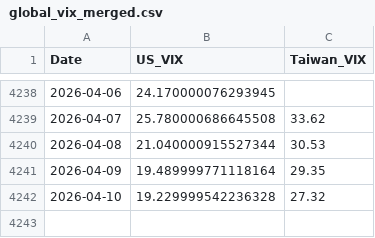
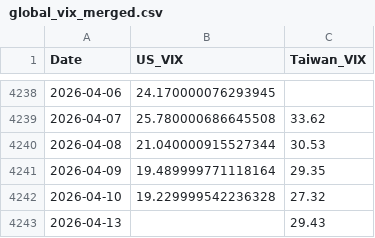
Before and after one commit to wenchiehlee-money/VIX, a CSV file: global_vix_merged.csv, drawn as a sheet; only a part is shown, gaps mark what is left out; the diff names each change by its address in the sheet, - before the commit and + after, or states it on an @@ line.

```diff
--- a/global_vix_merged.csv
+++ b/global_vix_merged.csv
+row 4243: 2026-04-13 |  | 29.43
```
Also changed, not shown: 3 other files.
